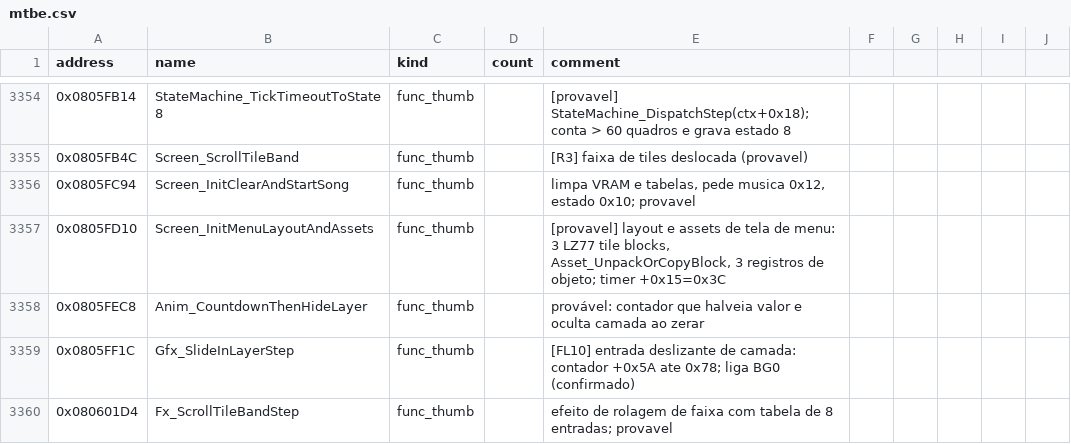
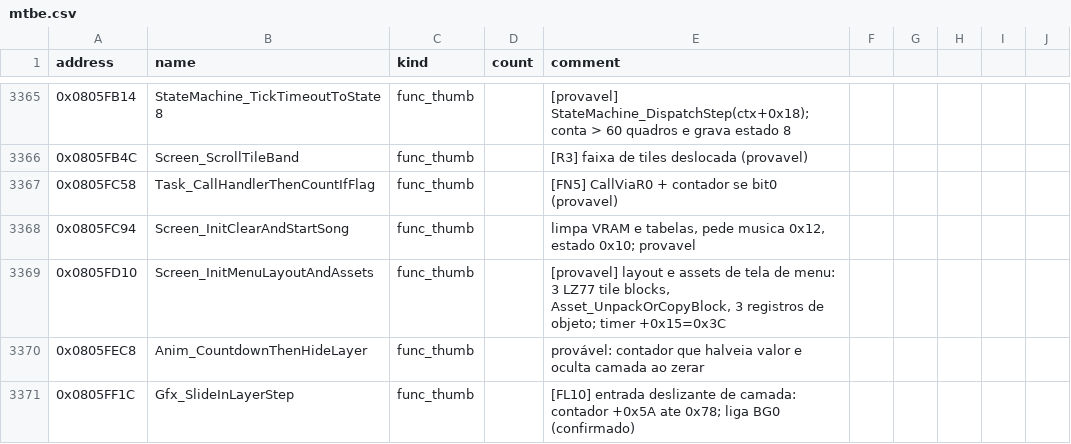
Before and after one commit to jvsdm/Medabots-Romhacking-Toolkit, a CSV file: re/symbols/mtbe.csv, drawn as a sheet; only a part is shown, gaps mark what is left out; the shorter side is filled out with more unchanged rows; the diff covers the shown part only; the diff names each change by its address in the sheet, - before the commit and + after, or states it on an @@ line.

```diff
--- a/re/symbols/mtbe.csv
+++ b/re/symbols/mtbe.csv
+row 3367: 0x0805FC58 | Task_CallHandlerThenCountIfFlag | func_thumb |  | [FN5] CallViaR0 + contador se bit0 (provavel)
```
Also changed, not shown: 13 added rows and 6 edited cells elsewhere in this file, re/ghidra/medabots_sync.tsv, 5 other files.
